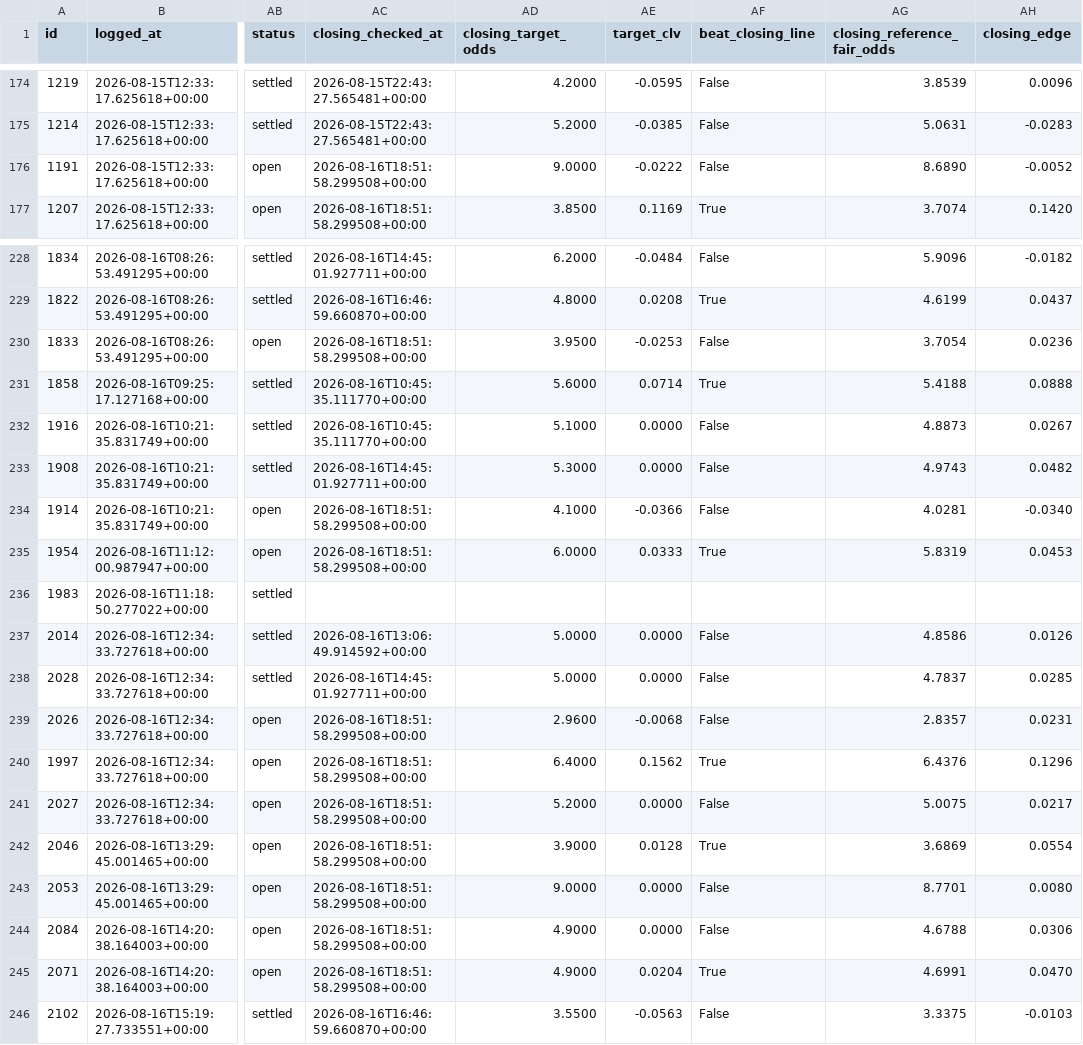
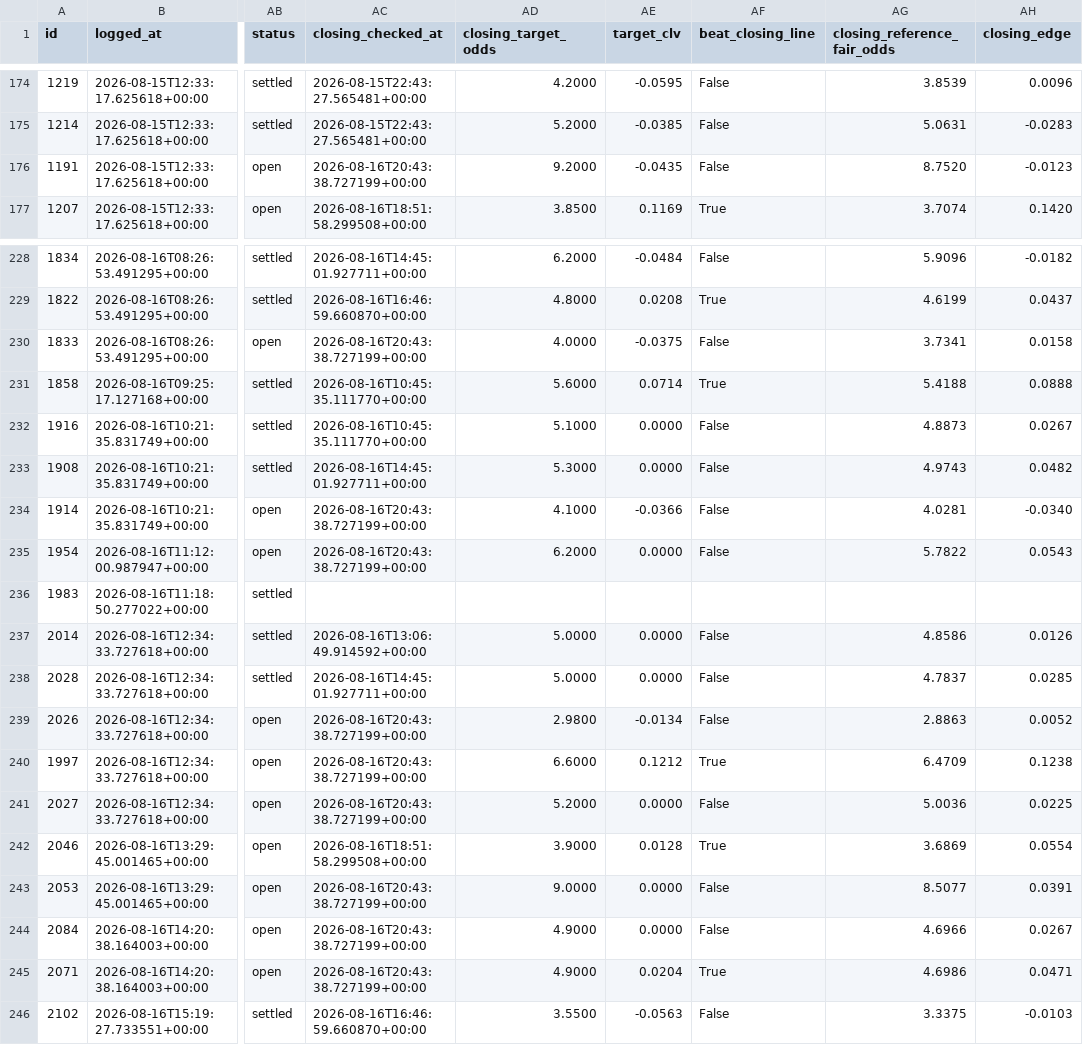
Before and after one commit to KamvysisPuzzles/sports-stat-arb, a CSV file: data/paper_trades.csv, drawn as a sheet; only a part is shown, gaps mark what is left out; the diff covers the shown part only; the diff names each change by its address in the sheet, - before the commit and + after, or states it on an @@ line.

```diff
--- a/data/paper_trades.csv
+++ b/data/paper_trades.csv
-AC176 (closing_checked_at): 2026-08-16T18:51:58.299508+00:00
+AC176 (closing_checked_at): 2026-08-16T20:43:38.727199+00:00
-AD176 (closing_target_odds): 9.0000
+AD176 (closing_target_odds): 9.2000
-AE176 (target_clv): -0.0222
+AE176 (target_clv): -0.0435
-AG176 (closing_reference_fair_odds): 8.6890
+AG176 (closing_reference_fair_odds): 8.7520
-AH176 (closing_edge): -0.0052
+AH176 (closing_edge): -0.0123
-AC230 (closing_checked_at): 2026-08-16T18:51:58.299508+00:00
+AC230 (closing_checked_at): 2026-08-16T20:43:38.727199+00:00
-AD230 (closing_target_odds): 3.9500
+AD230 (closing_target_odds): 4.0000
-AE230 (target_clv): -0.0253
+AE230 (target_clv): -0.0375
-AG230 (closing_reference_fair_odds): 3.7054
+AG230 (closing_reference_fair_odds): 3.7341
-AH230 (closing_edge): 0.0236
+AH230 (closing_edge): 0.0158
-AC234:AC235 (closing_checked_at): 2026-08-16T18:51:58.299508+00:00
+AC234:AC235 (closing_checked_at): 2026-08-16T20:43:38.727199+00:00
-AD235 (closing_target_odds): 6.0000
+AD235 (closing_target_odds): 6.2000
-AE235 (target_clv): 0.0333
+AE235 (target_clv): 0.0000
-AF235 (beat_closing_line): True
+AF235 (beat_closing_line): False
-AG235 (closing_reference_fair_odds): 5.8319
+AG235 (closing_reference_fair_odds): 5.7822
-AH235 (closing_edge): 0.0453
+AH235 (closing_edge): 0.0543
-AC239:AC241 (closing_checked_at): 2026-08-16T18:51:58.299508+00:00
+AC239:AC241 (closing_checked_at): 2026-08-16T20:43:38.727199+00:00
-AD239 (closing_target_odds): 2.9600
+AD239 (closing_target_odds): 2.9800
-AE239 (target_clv): -0.0068
+AE239 (target_clv): -0.0134
-AG239 (closing_reference_fair_odds): 2.8357
+AG239 (closing_reference_fair_odds): 2.8863
-AH239 (closing_edge): 0.0231
+AH239 (closing_edge): 0.0052
-AD240 (closing_target_odds): 6.4000
+AD240 (closing_target_odds): 6.6000
-AE240 (target_clv): 0.1562
+AE240 (target_clv): 0.1212
-AG240 (closing_reference_fair_odds): 6.4376
+AG240 (closing_reference_fair_odds): 6.4709
-AH240 (closing_edge): 0.1296
+AH240 (closing_edge): 0.1238
-AG241 (closing_reference_fair_odds): 5.0075
+AG241 (closing_reference_fair_odds): 5.0036
-AH241 (closing_edge): 0.0217
+AH241 (closing_edge): 0.0225
-AC243:AC245 (closing_checked_at): 2026-08-16T18:51:58.299508+00:00
+AC243:AC245 (closing_checked_at): 2026-08-16T20:43:38.727199+00:00
-AG243 (closing_reference_fair_odds): 8.7701
+AG243 (closing_reference_fair_odds): 8.5077
-AH243 (closing_edge): 0.0080
+AH243 (closing_edge): 0.0391
-AG244 (closing_reference_fair_odds): 4.6788
+AG244 (closing_reference_fair_odds): 4.6966
-AH244 (closing_edge): 0.0306
+AH244 (closing_edge): 0.0267
-AG245 (closing_reference_fair_odds): 4.6991
+AG245 (closing_reference_fair_odds): 4.6986
-AH245 (closing_edge): 0.0470
+AH245 (closing_edge): 0.0471
```
Also changed, not shown: 82 edited cells elsewhere in this file, 2 other files.
